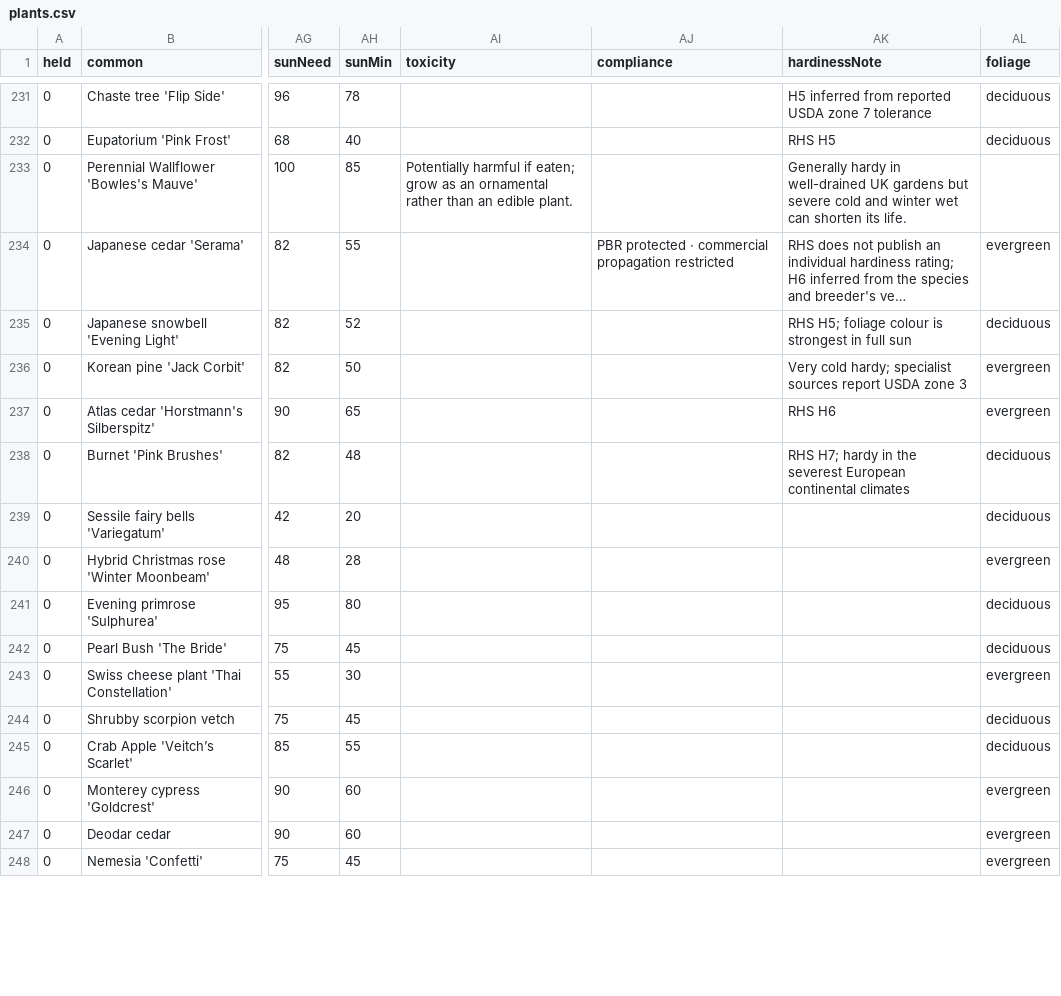
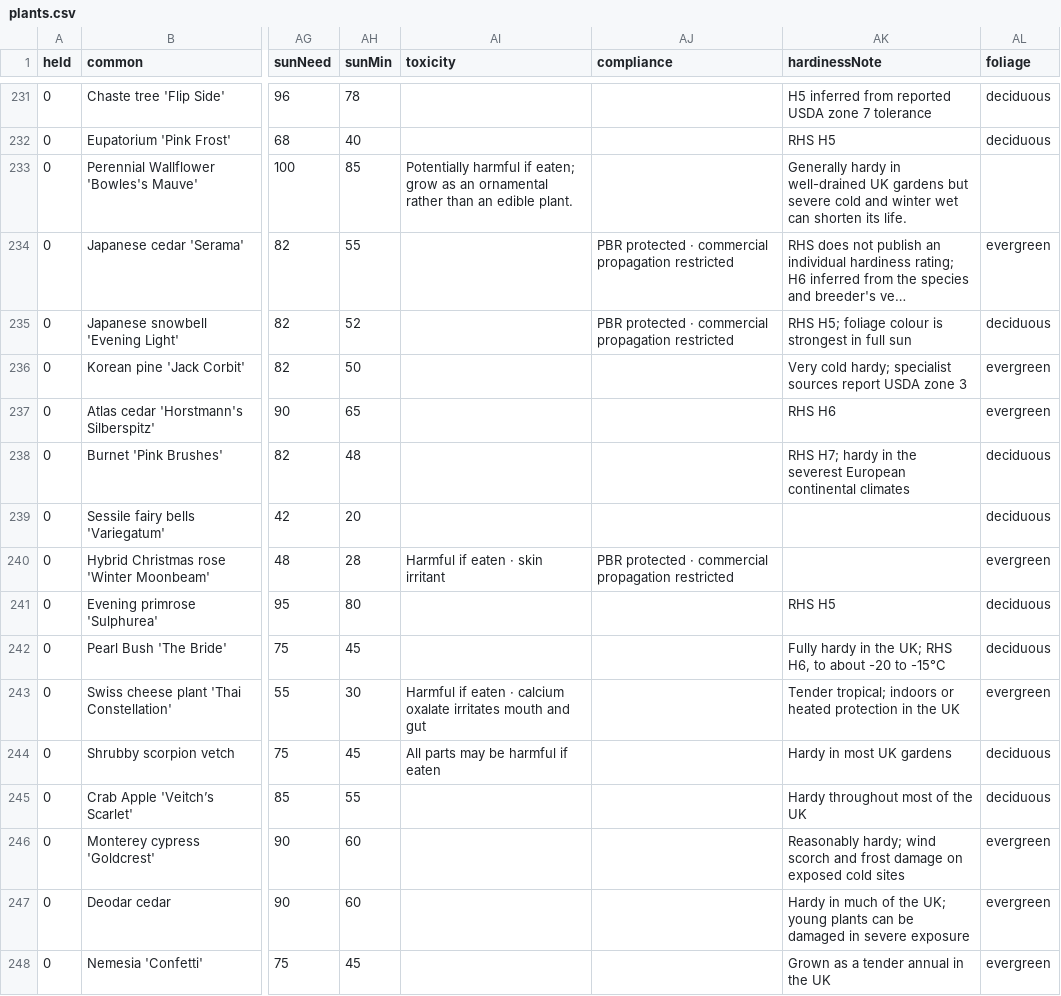
Before and after one commit to oscarhurman39-sys/Timber, a CSV file: plants.csv, drawn as a sheet; only a part is shown, gaps mark what is left out; long unchanged cells end in …; the diff covers the shown part only; the diff names each change by its address in the sheet, - before the commit and + after, or states it on an @@ line.

```diff
--- a/plants.csv
+++ b/plants.csv
-AJ235 (compliance): (empty)
+AJ235 (compliance): PBR protected · commercial propagation restricted
-AI240 (toxicity): (empty)
+AI240 (toxicity): Harmful if eaten · skin irritant
-AJ240 (compliance): (empty)
+AJ240 (compliance): PBR protected · commercial propagation restricted
-AK241 (hardinessNote): (empty)
+AK241 (hardinessNote): RHS H5
-AK242 (hardinessNote): (empty)
+AK242 (hardinessNote): Fully hardy in the UK; RHS H6, to about -20 to -15°C
-AI243 (toxicity): (empty)
+AI243 (toxicity): Harmful if eaten · calcium oxalate irritates mouth and gut
-AK243 (hardinessNote): (empty)
+AK243 (hardinessNote): Tender tropical; indoors or heated protection in the UK
-AI244 (toxicity): (empty)
+AI244 (toxicity): All parts may be harmful if eaten
-AK244 (hardinessNote): (empty)
+AK244 (hardinessNote): Hardy in most UK gardens
-AK245 (hardinessNote): (empty)
+AK245 (hardinessNote): Hardy throughout most of the UK
-AK246 (hardinessNote): (empty)
+AK246 (hardinessNote): Reasonably hardy; wind scorch and frost damage on exposed cold sites
-AK247 (hardinessNote): (empty)
+AK247 (hardinessNote): Hardy in much of the UK; young plants can be damaged in severe exposure
-AK248 (hardinessNote): (empty)
+AK248 (hardinessNote): Grown as a tender annual in the UK
```
Also changed, not shown: 33 edited cells elsewhere in this file, 2 other files.
